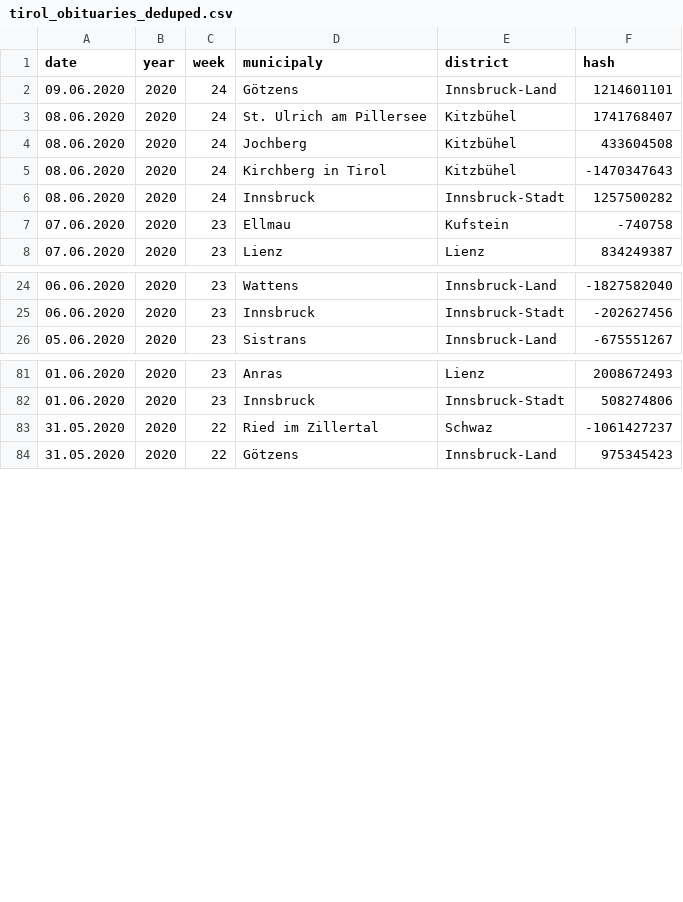
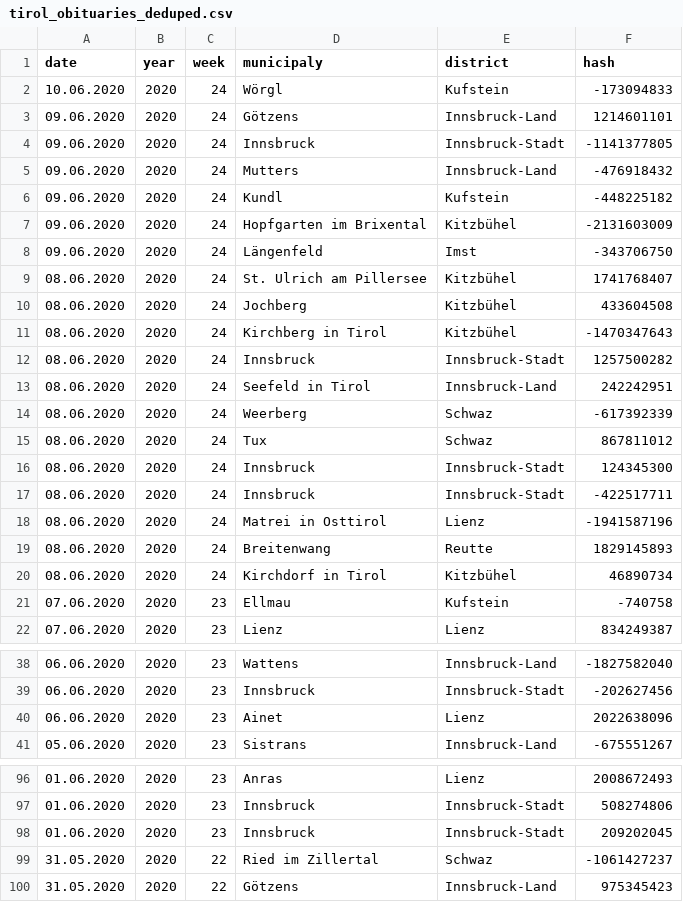
Before and after one commit to walterra/covid-19-tirol-ds, a CSV file: data/tirol_obituaries_deduped.csv, drawn as a sheet; only a part is shown, gaps mark what is left out; the diff names each change by its address in the sheet, - before the commit and + after, or states it on an @@ line.

```diff
--- a/data/tirol_obituaries_deduped.csv
+++ b/data/tirol_obituaries_deduped.csv
+row 2: 10.06.2020 | 2020 | 24 | Wörgl | Kufstein | -173094833
+row 4: 09.06.2020 | 2020 | 24 | Innsbruck | Innsbruck-Stadt | -1141377805
+row 5: 09.06.2020 | 2020 | 24 | Mutters | Innsbruck-Land | -476918432
+row 6: 09.06.2020 | 2020 | 24 | Kundl | Kufstein | -448225182
+row 7: 09.06.2020 | 2020 | 24 | Hopfgarten im Brixental | Kitzbühel | -2131603009
+row 8: 09.06.2020 | 2020 | 24 | Längenfeld | Imst | -343706750
+row 13: 08.06.2020 | 2020 | 24 | Seefeld in Tirol | Innsbruck-Land | 242242951
+row 14: 08.06.2020 | 2020 | 24 | Weerberg | Schwaz | -617392339
+row 15: 08.06.2020 | 2020 | 24 | Tux | Schwaz | 867811012
+row 16: 08.06.2020 | 2020 | 24 | Innsbruck | Innsbruck-Stadt | 124345300
+row 17: 08.06.2020 | 2020 | 24 | Innsbruck | Innsbruck-Stadt | -422517711
+row 18: 08.06.2020 | 2020 | 24 | Matrei in Osttirol | Lienz | -1941587196
+row 19: 08.06.2020 | 2020 | 24 | Breitenwang | Reutte | 1829145893
+row 20: 08.06.2020 | 2020 | 24 | Kirchdorf in Tirol | Kitzbühel | 46890734
+row 40: 06.06.2020 | 2020 | 23 | Ainet | Lienz | 2022638096
+row 98: 01.06.2020 | 2020 | 23 | Innsbruck | Innsbruck-Stadt | 209202045
```
Also changed, not shown: data/tirol_obituaries_deduped_weekly_outlier_detection_features.csv, 13 other files.
